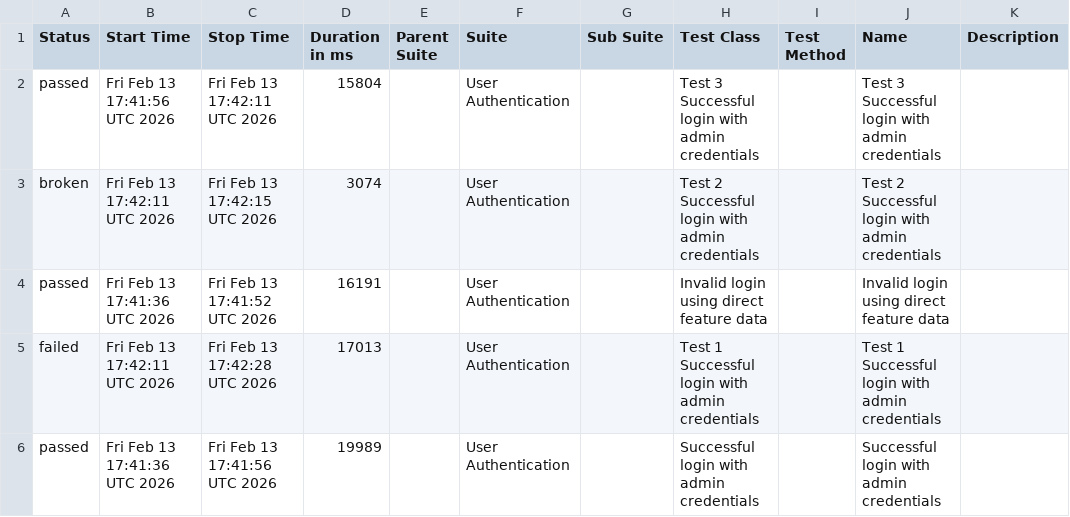
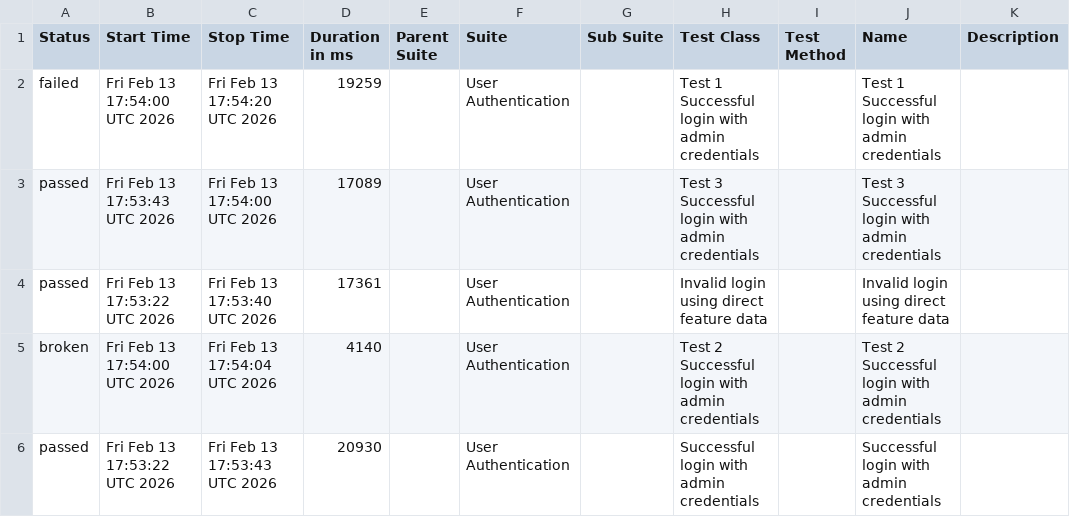
Before and after one commit to atulbmhetre/playwright-cucumber-framework, a CSV file: data/suites.csv, drawn as a sheet.

```diff
--- a/data/suites.csv
+++ b/data/suites.csv
@@ -1,6 +1,6 @@
 "Status","Start Time","Stop Time","Duration in ms","Parent Suite","Suite","Sub Suite","Test Class","Test Method","Name","Description"
-"passed","Fri Feb 13 17:41:56 UTC 2026","Fri Feb 13 17:42:11 UTC 2026","15804","","User Authentication","","Test 3 Successful login with admin credentials","","Test 3 Successful login with admin credentials",""
-"broken","Fri Feb 13 17:42:11 UTC 2026","Fri Feb 13 17:42:15 UTC 2026","3074","","User Authentication","","Test 2 Successful login with admin credentials","","Test 2 Successful login with admin credentials",""
-"passed","Fri Feb 13 17:41:36 UTC 2026","Fri Feb 13 17:41:52 UTC 2026","16191","","User Authentication","","Invalid login using direct feature data","","Invalid login using direct feature data",""
-"failed","Fri Feb 13 17:42:11 UTC 2026","Fri Feb 13 17:42:28 UTC 2026","17013","","User Authentication","","Test 1 Successful login with admin credentials","","Test 1 Successful login with admin credentials",""
-"passed","Fri Feb 13 17:41:36 UTC 2026","Fri Feb 13 17:41:56 UTC 2026","19989","","User Authentication","","Successful login with admin credentials","","Successful login with admin credentials",""
+"failed","Fri Feb 13 17:54:00 UTC 2026","Fri Feb 13 17:54:20 UTC 2026","19259","","User Authentication","","Test 1 Successful login with admin credentials","","Test 1 Successful login with admin credentials",""
+"passed","Fri Feb 13 17:53:43 UTC 2026","Fri Feb 13 17:54:00 UTC 2026","17089","","User Authentication","","Test 3 Successful login with admin credentials","","Test 3 Successful login with admin credentials",""
+"passed","Fri Feb 13 17:53:22 UTC 2026","Fri Feb 13 17:53:40 UTC 2026","17361","","User Authentication","","Invalid login using direct feature data","","Invalid login using direct feature data",""
+"broken","Fri Feb 13 17:54:00 UTC 2026","Fri Feb 13 17:54:04 UTC 2026","4140","","User Authentication","","Test 2 Successful login with admin credentials","","Test 2 Successful login with admin credentials",""
+"passed","Fri Feb 13 17:53:22 UTC 2026","Fri Feb 13 17:53:43 UTC 2026","20930","","User Authentication","","Successful login with admin credentials","","Successful login with admin credentials",""
```
Also changed, not shown: data/behaviors.csv, 57 other files.
